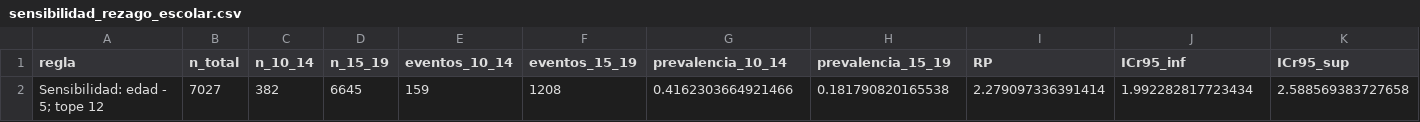
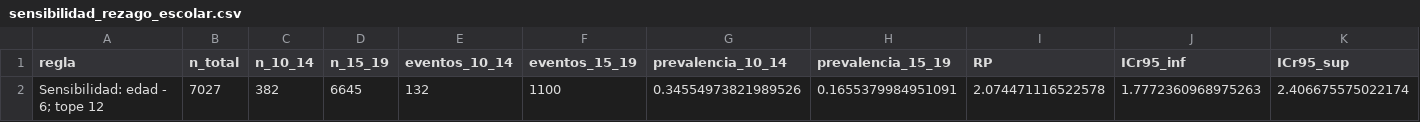
Before and after one commit to santiagopediatra/Adolescentes-15_HGOIA, a CSV file: output/rezago_escolar/sensibilidad_rezago_escolar.csv, drawn as a sheet; only a part is shown; removed rows and columns are numbered as before the commit, all else as after; rows hold the shown columns only; the diff names each change by its address in the sheet, - before the commit and + after, or states it on an @@ line.

```diff
--- a/output/rezago_escolar/sensibilidad_rezago_escolar.csv
+++ b/output/rezago_escolar/sensibilidad_rezago_escolar.csv
-row 2: Sensibilidad: edad - 5; tope 12 | 7027 | 382 | 6645 | 159 | 1208 | 0.4162303664921466 | 0.181790820165538 | 2.279097336391414 | 1.992282817723434 | 2.588569383727658
+row 2: Sensibilidad: edad - 6; tope 12 | 7027 | 382 | 6645 | 132 | 1100 | 0.34554973821989526 | 0.1655379984951091 | 2.074471116522578 | 1.7772360968975263 | 2.406675575022174
```
Also changed, not shown: output/diagnosticos/sensibilidad_priors.csv, output/rezago_escolar/comparacion_reglas_rezago.csv, 14 other files.
